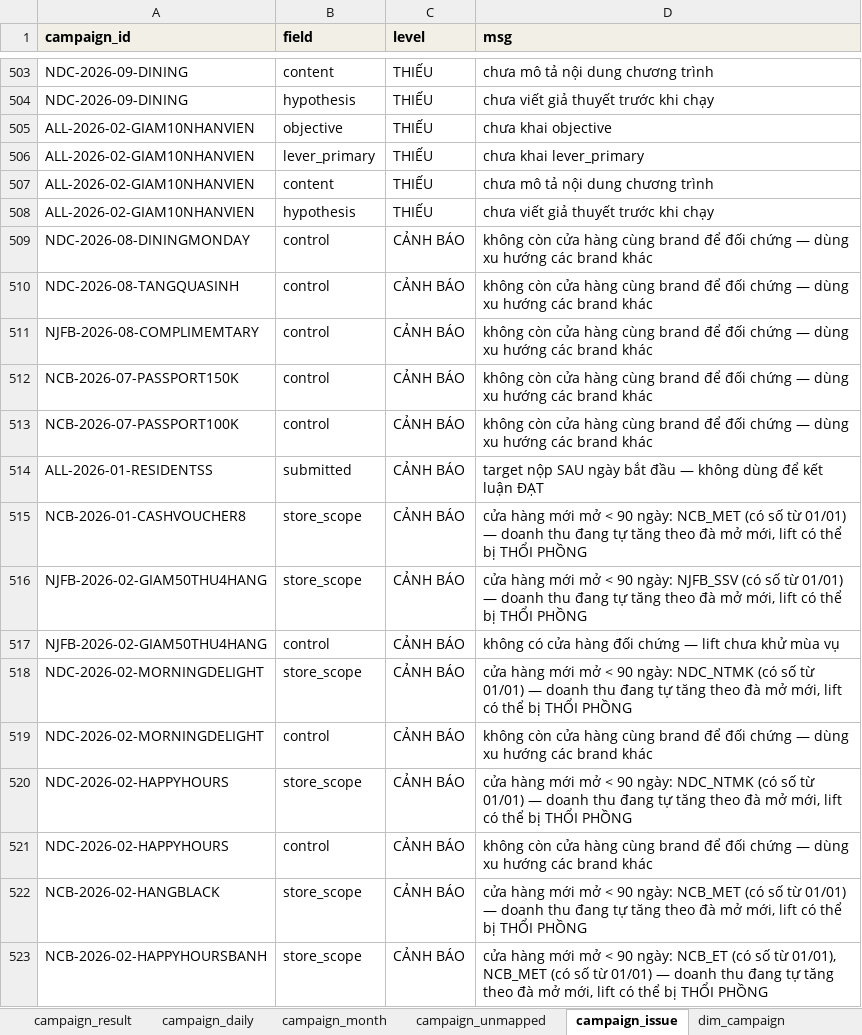
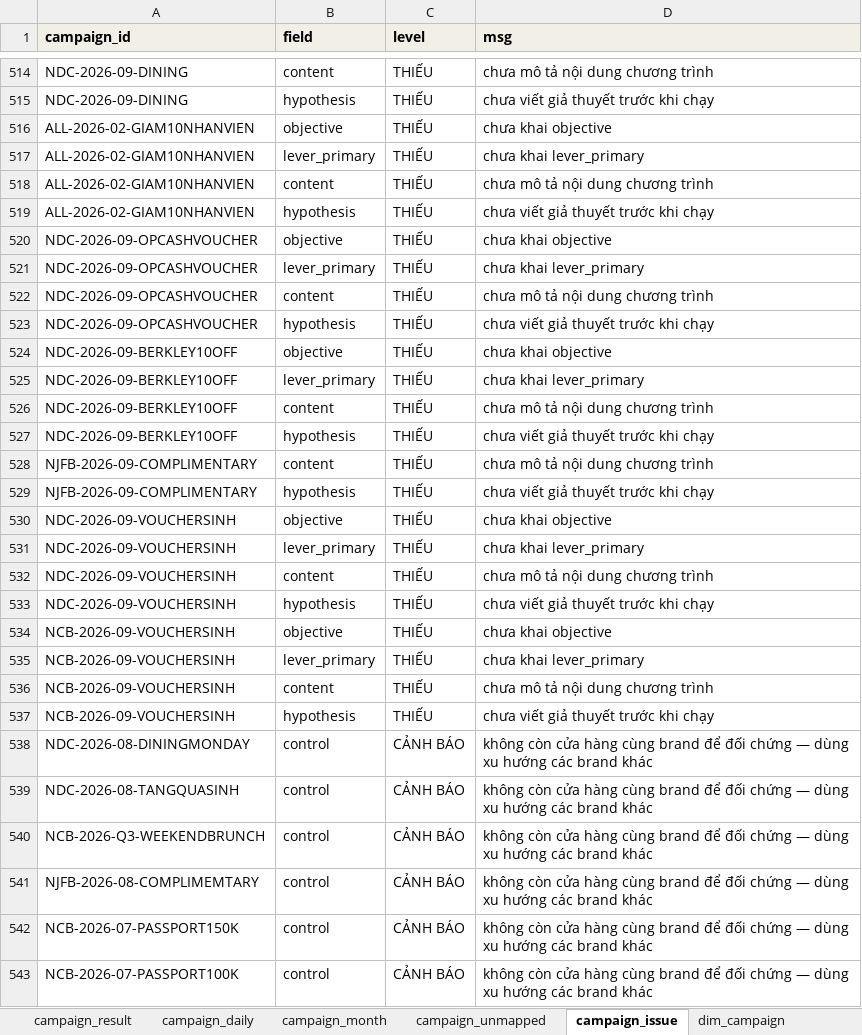
Before and after one commit to atkbluesky/noire-fnb, an Excel workbook: data_input/03_campaign.xlsx, sheet campaign_issue, drawn as a sheet; only a part is shown, gaps mark what is left out; the shorter side is filled out with more unchanged rows; values as stored, in another font and other column widths than the file's, no borders; the diff covers the shown part only; the diff names each change by its address in the sheet, - before the commit and + after, or states it on an @@ line.

```diff
--- a/data_input/03_campaign.xlsx (sheet campaign_issue)
+++ b/data_input/03_campaign.xlsx (sheet campaign_issue)
+row 520: NDC-2026-09-OPCASHVOUCHER | objective | THIẾU | chưa khai objective
+row 521: NDC-2026-09-OPCASHVOUCHER | lever_primary | THIẾU | chưa khai lever_primary
+row 522: NDC-2026-09-OPCASHVOUCHER | content | THIẾU | chưa mô tả nội dung chương trình
+row 523: NDC-2026-09-OPCASHVOUCHER | hypothesis | THIẾU | chưa viết giả thuyết trước khi chạy
+row 524: NDC-2026-09-BERKLEY10OFF | objective | THIẾU | chưa khai objective
+row 525: NDC-2026-09-BERKLEY10OFF | lever_primary | THIẾU | chưa khai lever_primary
+row 526: NDC-2026-09-BERKLEY10OFF | content | THIẾU | chưa mô tả nội dung chương trình
+row 527: NDC-2026-09-BERKLEY10OFF | hypothesis | THIẾU | chưa viết giả thuyết trước khi chạy
+row 528: NJFB-2026-09-COMPLIMENTARY | content | THIẾU | chưa mô tả nội dung chương trình
+row 529: NJFB-2026-09-COMPLIMENTARY | hypothesis | THIẾU | chưa viết giả thuyết trước khi chạy
+row 530: NDC-2026-09-VOUCHERSINH | objective | THIẾU | chưa khai objective
+row 531: NDC-2026-09-VOUCHERSINH | lever_primary | THIẾU | chưa khai lever_primary
+row 532: NDC-2026-09-VOUCHERSINH | content | THIẾU | chưa mô tả nội dung chương trình
+row 533: NDC-2026-09-VOUCHERSINH | hypothesis | THIẾU | chưa viết giả thuyết trước khi chạy
+row 534: NCB-2026-09-VOUCHERSINH | objective | THIẾU | chưa khai objective
+row 535: NCB-2026-09-VOUCHERSINH | lever_primary | THIẾU | chưa khai lever_primary
+row 536: NCB-2026-09-VOUCHERSINH | content | THIẾU | chưa mô tả nội dung chương trình
+row 537: NCB-2026-09-VOUCHERSINH | hypothesis | THIẾU | chưa viết giả thuyết trước khi chạy
+row 540: NCB-2026-Q3-WEEKENDBRUNCH | control | CẢNH BÁO | không còn cửa hàng cùng brand để đối chứng — dùng xu hướng các brand khác
```
Also changed, not shown: 15 added rows elsewhere in this sheet, sheet campaign_daily, sheet campaign_result, sheet campaign_month, sheet dim_campaign, sheet campaign_unmapped, sheet pre_plan, 2 more sheets, data_input/04_preeval.xlsx, data_input/05_plan_lock.xlsx, 4 other files.
